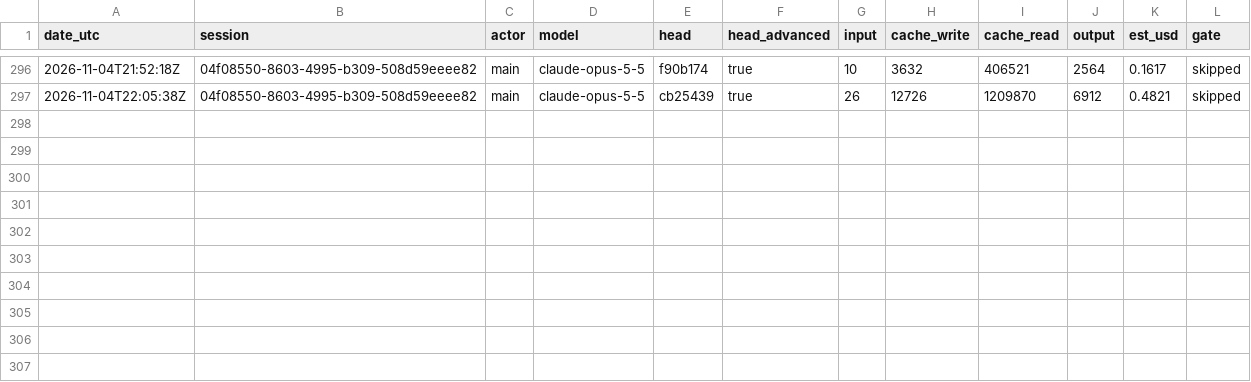
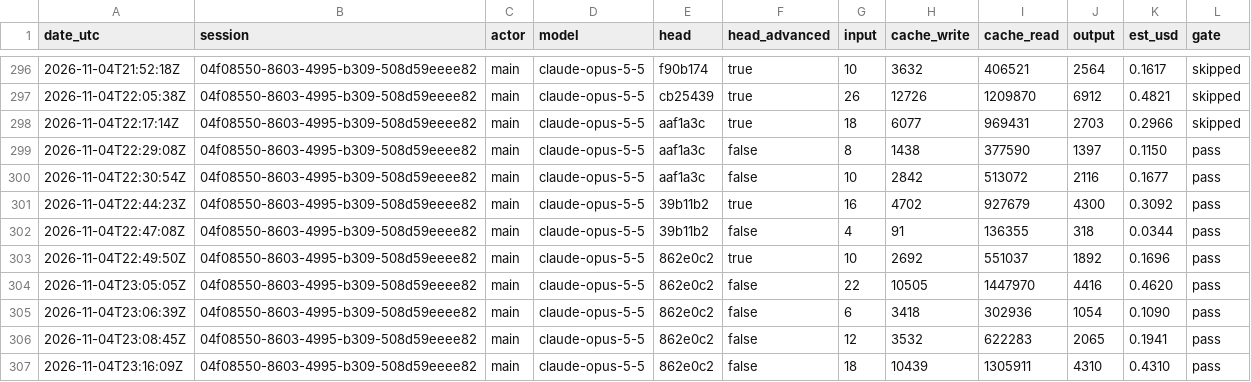
Before and after one commit to PhilipThomas6w/vlms, a CSV file: docs/harness/LEDGER.csv, drawn as a sheet; only a part is shown, gaps mark what is left out; the diff names each change by its address in the sheet, - before the commit and + after, or states it on an @@ line.

```diff
--- a/docs/harness/LEDGER.csv
+++ b/docs/harness/LEDGER.csv
+row 298: 2026-11-04T22:17:14Z | 04f08550-8603-4995-b309-508d59eeee82 | main | claude-opus-5-5 | aaf1a3c | true | 18 | 6077 | 969431 | 2703 | 0.2966 | skipped
+row 299: 2026-11-04T22:29:08Z | 04f08550-8603-4995-b309-508d59eeee82 | main | claude-opus-5-5 | aaf1a3c | false | 8 | 1438 | 377590 | 1397 | 0.1150 | pass
+row 300: 2026-11-04T22:30:54Z | 04f08550-8603-4995-b309-508d59eeee82 | main | claude-opus-5-5 | aaf1a3c | false | 10 | 2842 | 513072 | 2116 | 0.1677 | pass
+row 301: 2026-11-04T22:44:23Z | 04f08550-8603-4995-b309-508d59eeee82 | main | claude-opus-5-5 | 39b11b2 | true | 16 | 4702 | 927679 | 4300 | 0.3092 | pass
+row 302: 2026-11-04T22:47:08Z | 04f08550-8603-4995-b309-508d59eeee82 | main | claude-opus-5-5 | 39b11b2 | false | 4 | 91 | 136355 | 318 | 0.0344 | pass
+row 303: 2026-11-04T22:49:50Z | 04f08550-8603-4995-b309-508d59eeee82 | main | claude-opus-5-5 | 862e0c2 | true | 10 | 2692 | 551037 | 1892 | 0.1696 | pass
+row 304: 2026-11-04T23:05:05Z | 04f08550-8603-4995-b309-508d59eeee82 | main | claude-opus-5-5 | 862e0c2 | false | 22 | 10505 | 1447970 | 4416 | 0.4620 | pass
+row 305: 2026-11-04T23:06:39Z | 04f08550-8603-4995-b309-508d59eeee82 | main | claude-opus-5-5 | 862e0c2 | false | 6 | 3418 | 302936 | 1054 | 0.1090 | pass
+row 306: 2026-11-04T23:08:45Z | 04f08550-8603-4995-b309-508d59eeee82 | main | claude-opus-5-5 | 862e0c2 | false | 12 | 3532 | 622283 | 2065 | 0.1941 | pass
+row 307: 2026-11-04T23:16:09Z | 04f08550-8603-4995-b309-508d59eeee82 | main | claude-opus-5-5 | 862e0c2 | false | 18 | 10439 | 1305911 | 4310 | 0.4310 | pass
```
Also changed, not shown: 10 other files.
